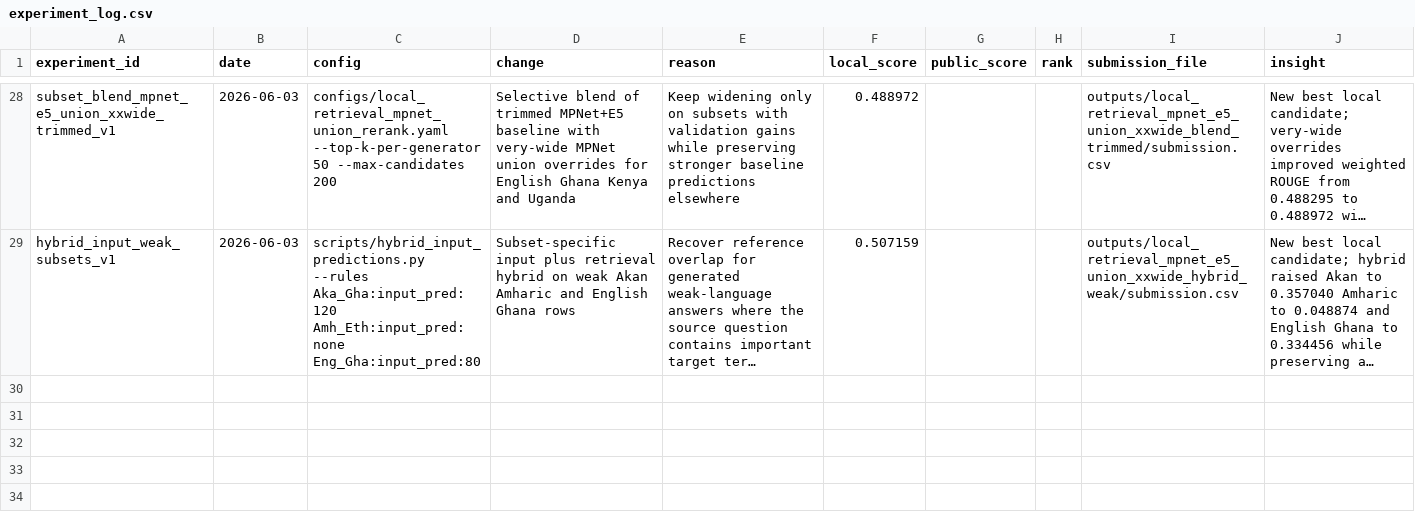
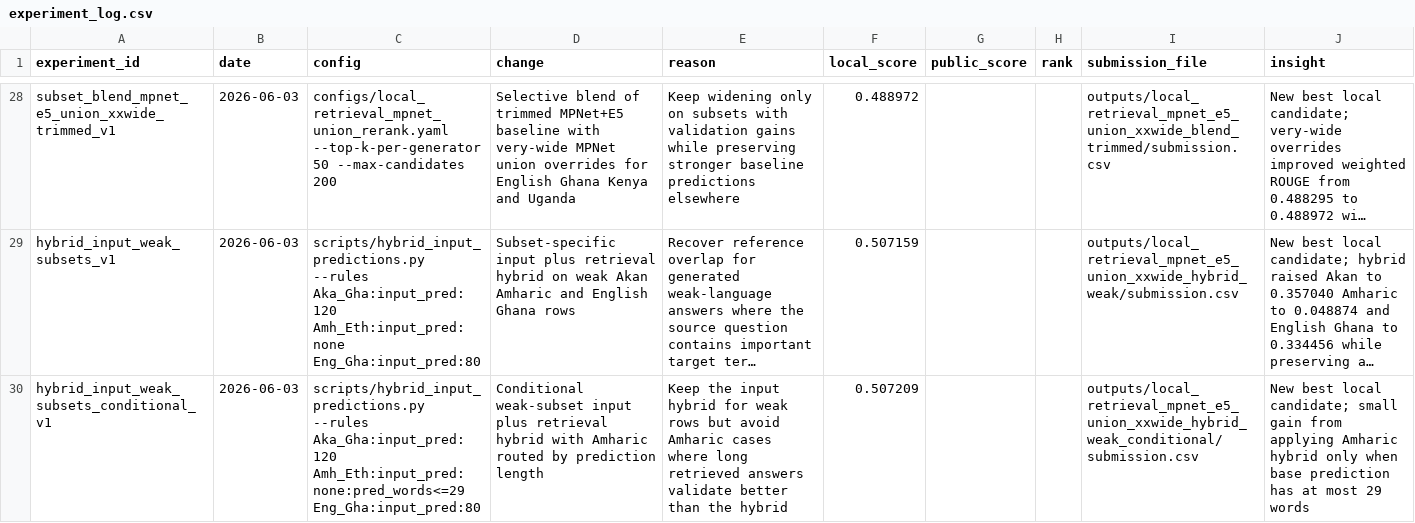
Before and after one commit to elvispreakerebi/health-qa-summative, a CSV file: reports/experiment_log.csv, drawn as a sheet; only a part is shown, gaps mark what is left out; long unchanged cells end in …; the diff names each change by its address in the sheet, - before the commit and + after, or states it on an @@ line.

Commit message:
feat: support conditional hybrid rules

```diff
--- a/reports/experiment_log.csv
+++ b/reports/experiment_log.csv
+row 30: hybrid_input_weak_subsets_conditional_v1 | 2026-06-03 | scripts/hybrid_input_predictions.py --rules Aka_Gha:input_pred:120 Amh_Eth:input_pred:none:pred_words<=29 Eng_Gha:input_pred:80 | Conditional weak-subset input plus retrieval hybrid with Amharic routed by prediction length | Keep the input hybrid for weak rows but avoid Amharic cases where long retrieved answers validate better than the hybrid | 0.507209 |  |  | outputs/local_retrieval_mpnet_e5_union_xxwide_hybrid_weak_conditional/submission.csv | New best local candidate; small gain from applying Amharic hybrid only when base prediction has at most 29 words
```
Also changed, not shown: 1 other file.
